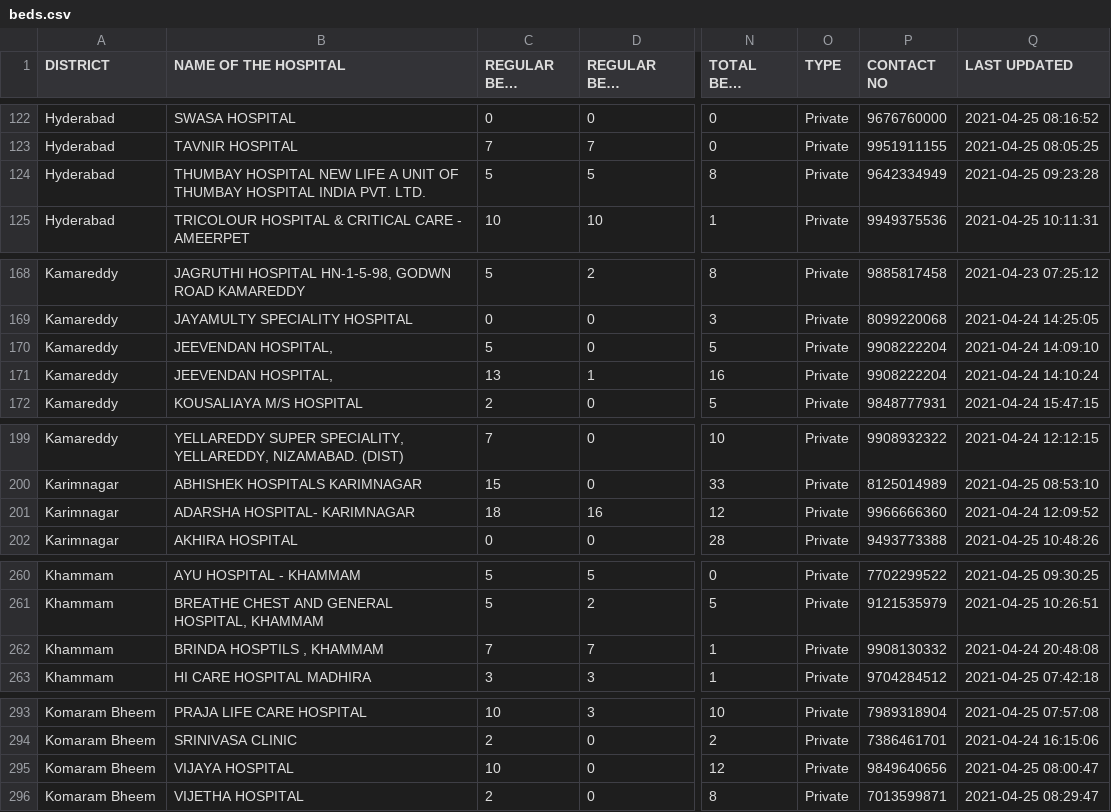
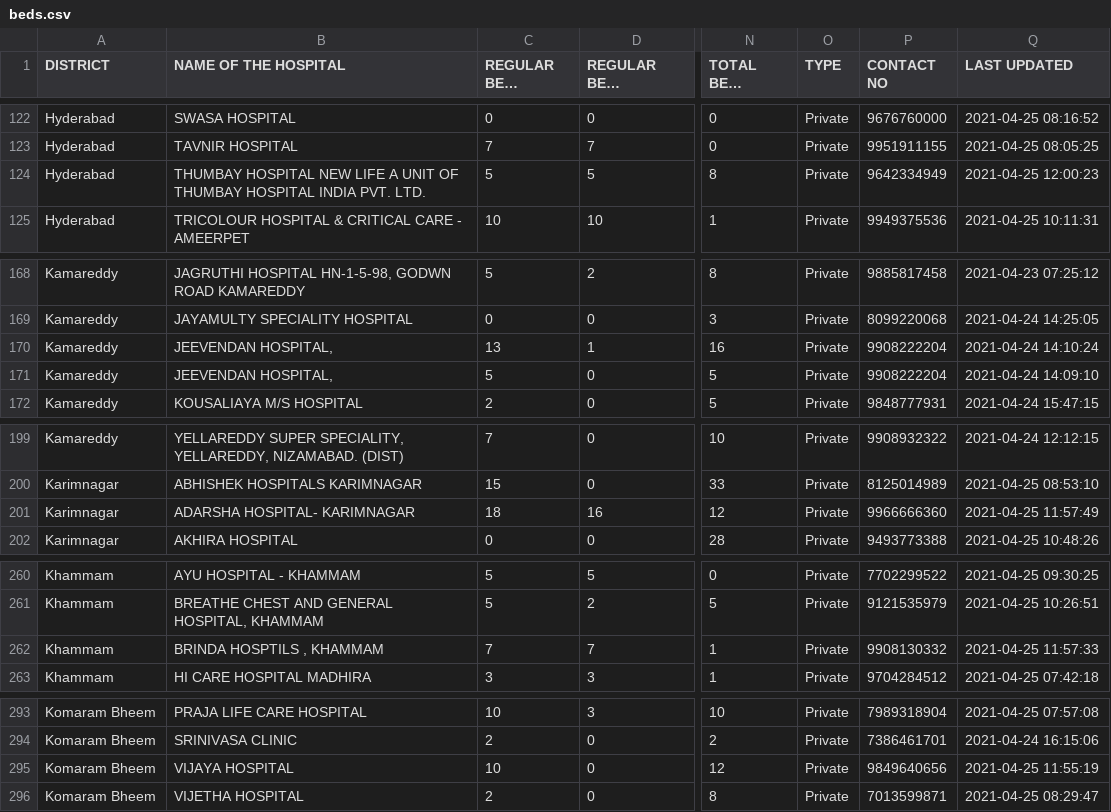
Before and after one commit to covid-telangana/covid-telangana.github.io, a CSV file: data/beds.csv, drawn as a sheet; only a part is shown, gaps mark what is left out; long unchanged cells end in …; the diff covers the shown part only; the diff names each change by its address in the sheet, - before the commit and + after, or states it on an @@ line.

```diff
--- a/data/beds.csv
+++ b/data/beds.csv
-Q124 (LAST UPDATED): 2021-04-25 09:23:28
+Q124 (LAST UPDATED): 2021-04-25 12:00:23
@@ row 171 moved to row 170: Kamareddy @@
-Q201 (LAST UPDATED): 2021-04-24 12:09:52
+Q201 (LAST UPDATED): 2021-04-25 11:57:49
-Q262 (LAST UPDATED): 2021-04-24 20:48:08
+Q262 (LAST UPDATED): 2021-04-25 11:57:33
-Q295 (LAST UPDATED): 2021-04-25 08:00:47
+Q295 (LAST UPDATED): 2021-04-25 11:55:19
```
Also changed, not shown: 2 moved rows and 68 edited cells elsewhere in this file.
